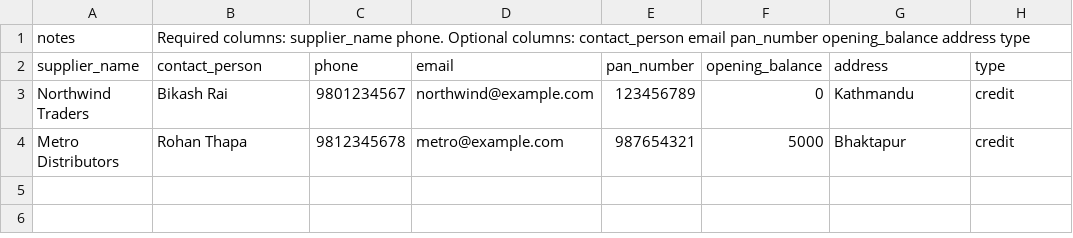
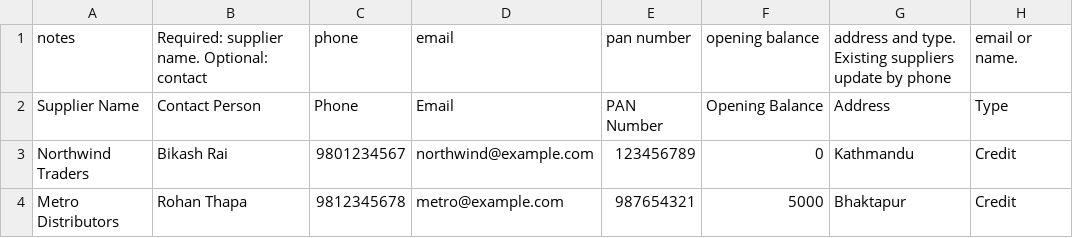
Before and after one commit to Utkarsha-Aryal/pharmacyfyp, a CSV file: storage/app/samples/suppliers-sample.csv, drawn as a sheet.

Commit message:
refactor: update sample CSV files for clarity and consistency in required fields

```diff
--- a/storage/app/samples/suppliers-sample.csv
+++ b/storage/app/samples/suppliers-sample.csv
@@ -1,4 +1,4 @@
-notes,Required columns: supplier_name phone. Optional columns: contact_person email pan_number opening_balance address type
-supplier_name,contact_person,phone,email,pan_number,opening_balance,address,type
-Northwind Traders,Bikash Rai,9801234567,northwind@example.com,123456789,0,Kathmandu,credit
-Metro Distributors,Rohan Thapa,9812345678,metro@example.com,987654321,5000,Bhaktapur,credit
+notes,Required: supplier name. Optional: contact, phone, email, pan number, opening balance, address and type. Existing suppliers update by phone, email or name.
+Supplier Name,Contact Person,Phone,Email,PAN Number,Opening Balance,Address,Type
+Northwind Traders,Bikash Rai,9801234567,northwind@example.com,123456789,0,Kathmandu,Credit
+Metro Distributors,Rohan Thapa,9812345678,metro@example.com,987654321,5000,Bhaktapur,Credit
```
Also changed, not shown: storage/app/samples/customers-sample.csv, storage/app/samples/products-sample.csv, 3 other files.
